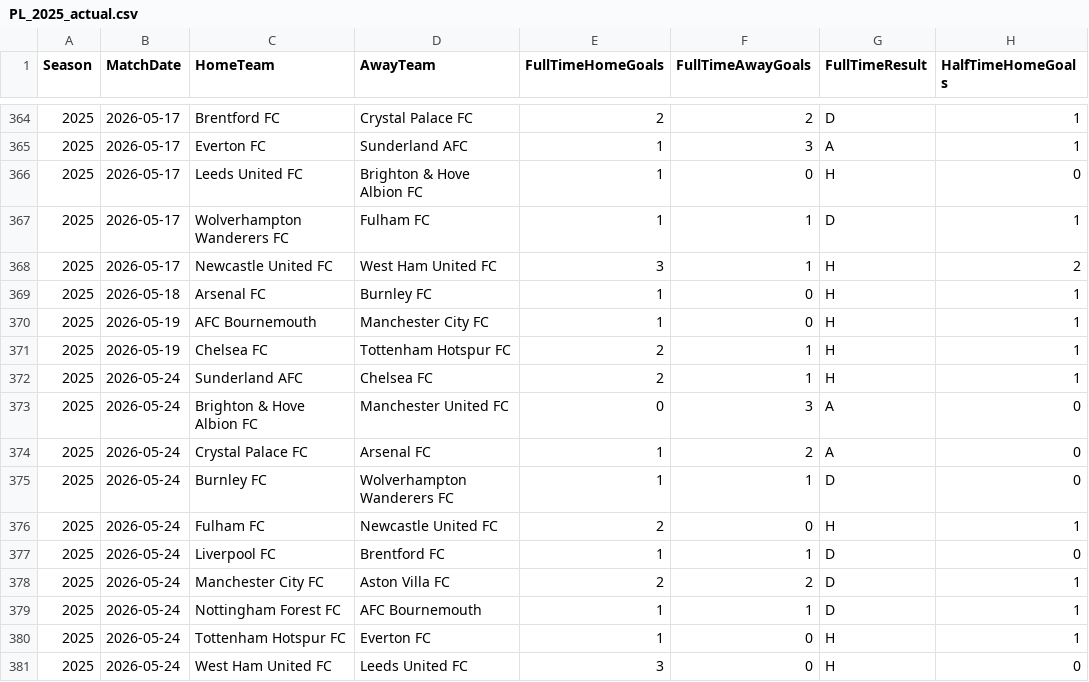
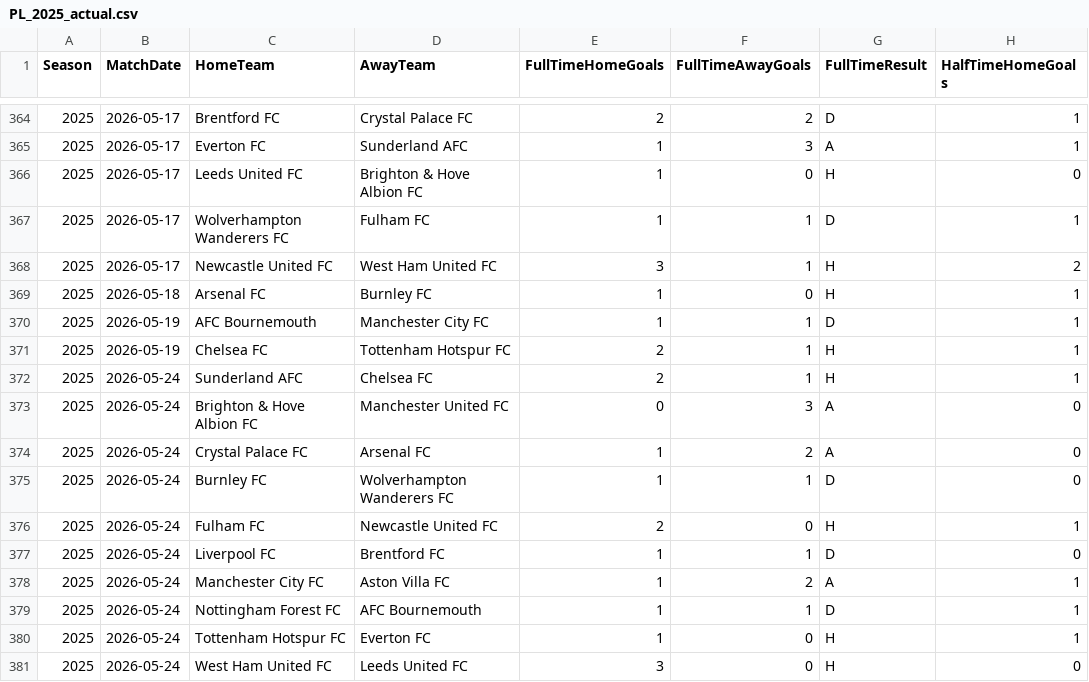
Before and after one commit to jp0617/modelo_predictivo, a CSV file: data/PL_2025_actual.csv, drawn as a sheet; only a part is shown, gaps mark what is left out; the diff names each change by its address in the sheet, - before the commit and + after, or states it on an @@ line.

```diff
--- a/data/PL_2025_actual.csv
+++ b/data/PL_2025_actual.csv
-F370 (FullTimeAwayGoals): 0
+F370 (FullTimeAwayGoals): 1
-G370 (FullTimeResult): H
+G370 (FullTimeResult): D
-E378 (FullTimeHomeGoals): 2
+E378 (FullTimeHomeGoals): 1
-G378 (FullTimeResult): D
+G378 (FullTimeResult): A
```
